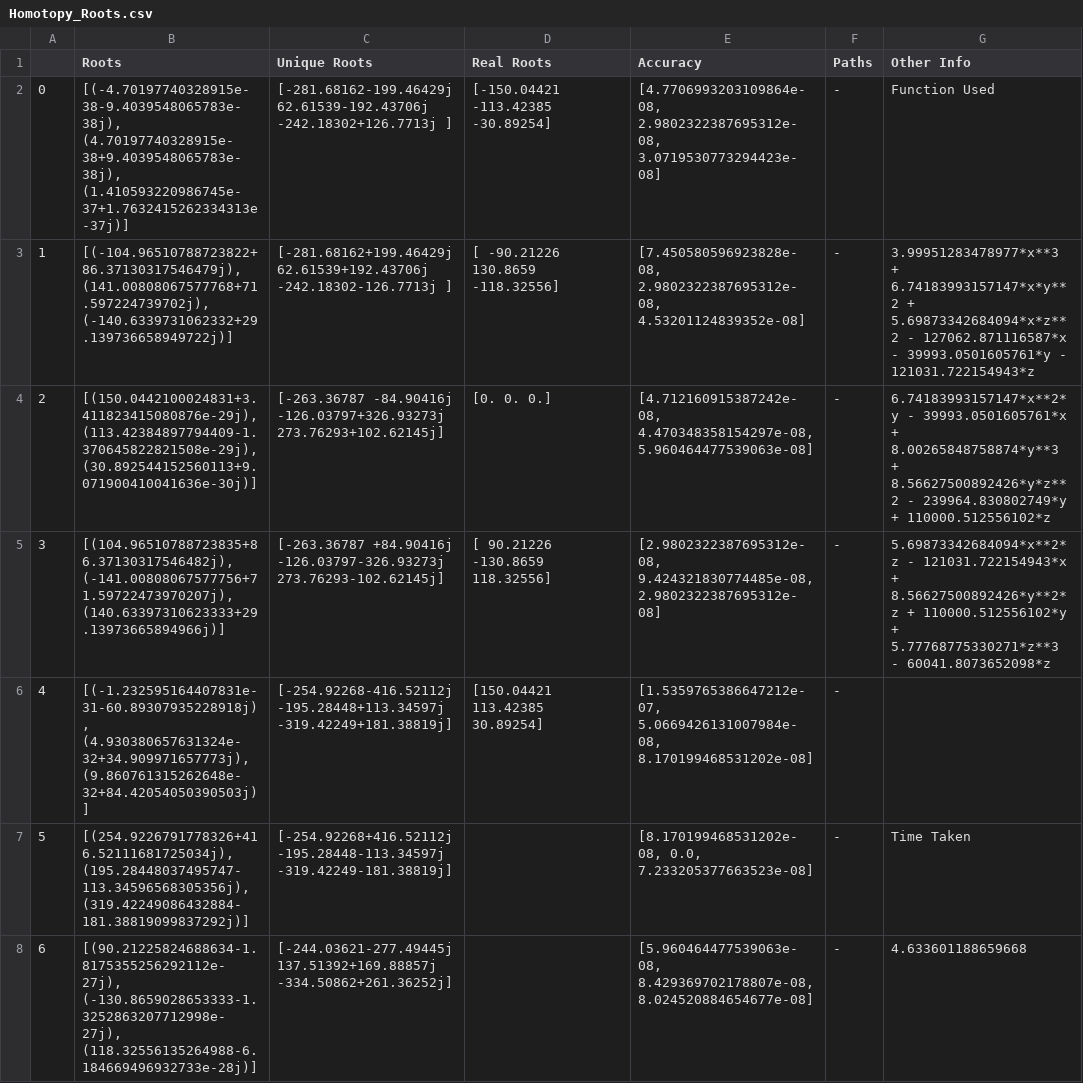
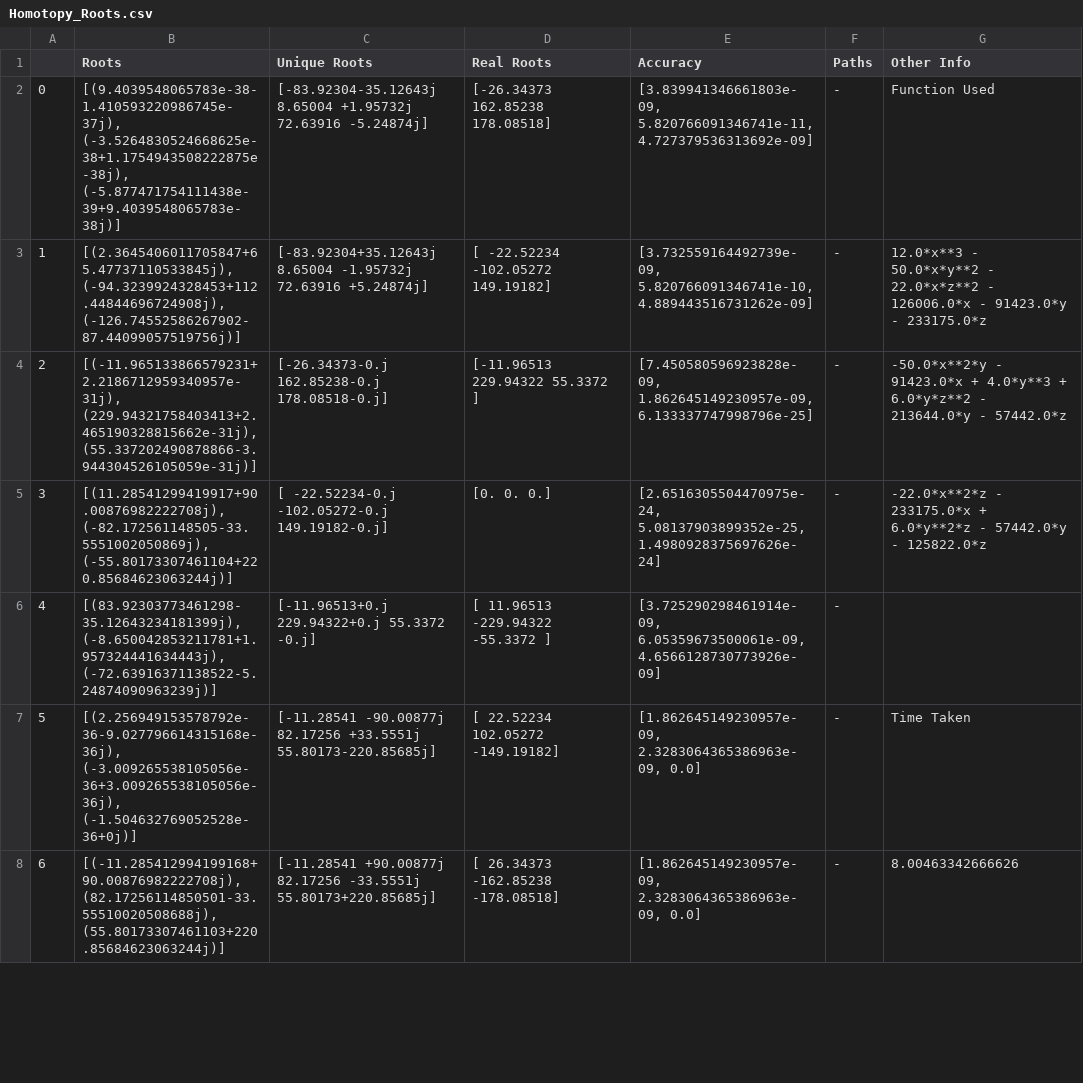
Before and after one commit to FreyaXH/Homotopy_Continuation, a CSV file: Homotopy_Roots.csv, drawn as a sheet; only a part is shown; the diff covers the shown part only.

Commit message:
Genetic Algortihm, Analysing Data and Random Generation of 7000 points

```diff
--- a/Homotopy_Roots.csv
+++ b/Homotopy_Roots.csv
@@ -1,8 +1,8 @@
 ,Roots,Unique Roots,Real Roots,Accuracy,Paths,Other Info
-0,"[(-4.70197740328915e-38-9.4039548065783e-38j), (4.70197740328915e-38+9.4039548065783e-38j), (1.410593220986745e-37+1.7632415262334313e-37j)]",[-281.68162-199.46429j   62.61539-192.43706j -242.18302+126.7713j ],[-150.04421 -113.42385  -30.89254],"[4.7706993203109864e-08, 2.9802322387695312e-08, 3.0719530773294423e-08]",-,Function Used
-1,"[(-104.96510788723822+86.37130317546479j), (141.00808067577768+71.597224739702j), (-140.6339731062332+29.139736658949722j)]",[-281.68162+199.46429j   62.61539+192.43706j -242.18302-126.7713j ],[ -90.21226  130.8659  -118.32556],"[7.450580596923828e-08, 2.9802322387695312e-08, 4.53201124839352e-08]",-,3.99951283478977*x**3 + 6.74183993157147*x*y**2 + 5.69873342684094*x*z**2 - 127062.871116587*x - 39993.0501605761*y - 121031.722154943*z
-2,"[(150.0442100024831+3.411823415080876e-29j), (113.42384897794409-1.370645822821508e-29j), (30.892544152560113+9.071900410041636e-30j)]",[-263.36787 -84.90416j -126.03797+326.93273j  273.76293+102.62145j],[0. 0. 0.],"[4.712160915387242e-08, 4.470348358154297e-08, 5.960464477539063e-08]",-,6.74183993157147*x**2*y - 39993.0501605761*x + 8.00265848758874*y**3 + 8.56627500892426*y*z**2 - 239964.830802749*y + 110000.512556102*z
-3,"[(104.96510788723835+86.37130317546482j), (-141.00808067577756+71.59722473970207j), (140.63397310623333+29.13973665894966j)]",[-263.36787 +84.90416j -126.03797-326.93273j  273.76293-102.62145j],[  90.21226 -130.8659   118.32556],"[2.9802322387695312e-08, 9.424321830774485e-08, 2.9802322387695312e-08]",-,5.69873342684094*x**2*z - 121031.722154943*x + 8.56627500892426*y**2*z + 110000.512556102*y + 5.77768775330271*z**3 - 60041.8073652098*z
-4,"[(-1.232595164407831e-31-60.89307935228918j), (4.930380657631324e-32+34.909971657773j), (9.860761315262648e-32+84.42054050390503j)]",[-254.92268-416.52112j -195.28448+113.34597j -319.42249+181.38819j],[150.04421 113.42385  30.89254],"[1.5359765386647212e-07, 5.0669426131007984e-08, 8.170199468531202e-08]",-,
-5,"[(254.9226791778326+416.52111681725034j), (195.28448037495747-113.34596568305356j), (319.42249086432884-181.38819099837292j)]",[-254.92268+416.52112j -195.28448-113.34597j -319.42249-181.38819j],,"[8.170199468531202e-08, 0.0, 7.233205377663523e-08]",-,Time Taken
-6,"[(90.21225824688634-1.8175355256292112e-27j), (-130.8659028653333-1.3252863207712998e-27j), (118.32556135264988-6.184669496932733e-28j)]",[-244.03621-277.49445j  137.51392+169.88857j -334.50862+261.36252j],,"[5.960464477539063e-08, 8.429369702178807e-08, 8.024520884654677e-08]",-,4.633601188659668
+0,"[(9.4039548065783e-38-1.410593220986745e-37j), (-3.5264830524668625e-38+1.1754943508222875e-38j), (-5.877471754111438e-39+9.4039548065783e-38j)]",[-83.92304-35.12643j   8.65004 +1.95732j  72.63916 -5.24874j],[-26.34373 162.85238 178.08518],"[3.839941346661803e-09, 5.820766091346741e-11, 4.727379536313692e-09]",-,Function Used
+1,"[(2.3645406011705847+65.47737110533845j), (-94.3239924328453+112.44844696724908j), (-126.74552586267902-87.44099057519756j)]",[-83.92304+35.12643j   8.65004 -1.95732j  72.63916 +5.24874j],[ -22.52234 -102.05272  149.19182],"[3.732559164492739e-09, 5.820766091346741e-10, 4.889443516731262e-09]",-,12.0*x**3 - 50.0*x*y**2 - 22.0*x*z**2 - 126006.0*x - 91423.0*y - 233175.0*z
+2,"[(-11.965133866579231+2.2186712959340957e-31j), (229.94321758403413+2.465190328815662e-31j), (55.337202490878866-3.944304526105059e-31j)]",[-26.34373-0.j 162.85238-0.j 178.08518-0.j],[-11.96513 229.94322  55.3372 ],"[7.450580596923828e-09, 1.862645149230957e-09, 6.133337747998796e-25]",-,-50.0*x**2*y - 91423.0*x + 4.0*y**3 + 6.0*y*z**2 - 213644.0*y - 57442.0*z
+3,"[(11.28541299419917+90.00876982222708j), (-82.172561148505-33.5551002050869j), (-55.80173307461104+220.85684623063244j)]",[ -22.52234-0.j -102.05272-0.j  149.19182-0.j],[0. 0. 0.],"[2.6516305504470975e-24, 5.08137903899352e-25, 1.4980928375697626e-24]",-,-22.0*x**2*z - 233175.0*x + 6.0*y**2*z - 57442.0*y - 125822.0*z
+4,"[(83.92303773461298-35.12643234181399j), (-8.650042853211781+1.957324441634443j), (-72.63916371138522-5.24874090963239j)]",[-11.96513+0.j 229.94322+0.j  55.3372 -0.j],[  11.96513 -229.94322  -55.3372 ],"[3.725290298461914e-09, 6.05359673500061e-09, 4.6566128730773926e-09]",-,
+5,"[(2.256949153578792e-36-9.027796614315168e-36j), (-3.009265538105056e-36+3.009265538105056e-36j), (-1.504632769052528e-36+0j)]",[-11.28541 -90.00877j  82.17256 +33.5551j   55.80173-220.85685j],[  22.52234  102.05272 -149.19182],"[1.862645149230957e-09, 2.3283064365386963e-09, 0.0]",-,Time Taken
+6,"[(-11.285412994199168+90.00876982222708j), (82.17256114850501-33.55510020508688j), (55.80173307461103+220.85684623063244j)]",[-11.28541 +90.00877j  82.17256 -33.5551j   55.80173+220.85685j],[  26.34373 -162.85238 -178.08518],"[1.862645149230957e-09, 2.3283064365386963e-09, 0.0]",-,8.00463342666626
```
Also changed, not shown: 62 edited cells elsewhere in this file, 15 other files.
